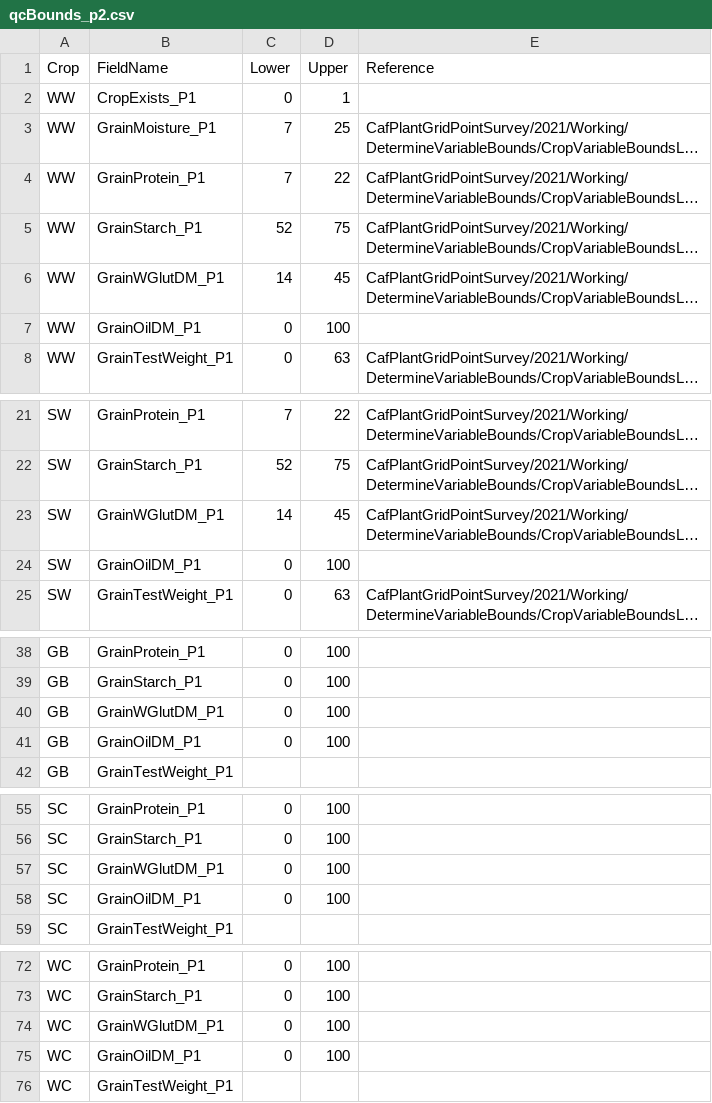
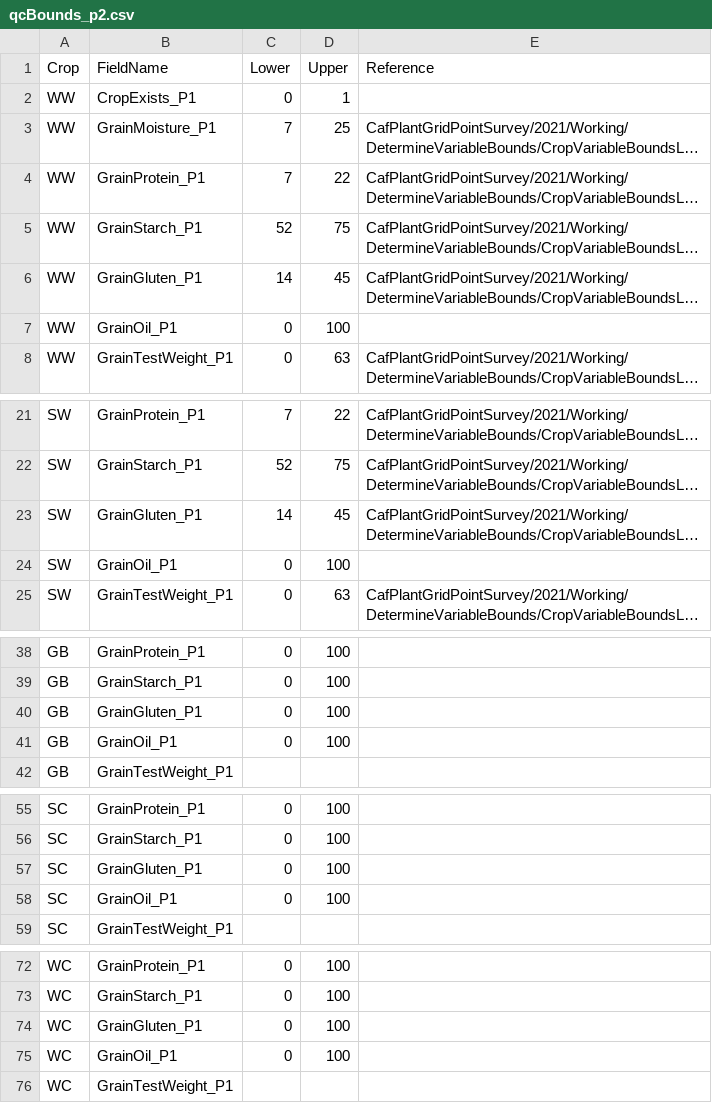
Before and after one commit to cafltar/CafPlantGridPointSurvey_AggregateYieldAndBiomass, a CSV file: Python/data/input/qcBounds_p2.csv, drawn as a sheet; only a part is shown, gaps mark what is left out; long unchanged cells end in …; the diff covers the shown part only; the diff names each change by its address in the sheet, - before the commit and + after, or states it on an @@ line.

Commit message:
Renamed NIR related vars to be more generic, changed filenames, updated notebook to point to latest version of data

```diff
--- a/Python/data/input/qcBounds_p2.csv
+++ b/Python/data/input/qcBounds_p2.csv
-B6 (FieldName): GrainWGlutDM_P1
+B6 (FieldName): GrainGluten_P1
-B7 (FieldName): GrainOilDM_P1
+B7 (FieldName): GrainOil_P1
-B23 (FieldName): GrainWGlutDM_P1
+B23 (FieldName): GrainGluten_P1
-B24 (FieldName): GrainOilDM_P1
+B24 (FieldName): GrainOil_P1
-B40 (FieldName): GrainWGlutDM_P1
+B40 (FieldName): GrainGluten_P1
-B41 (FieldName): GrainOilDM_P1
+B41 (FieldName): GrainOil_P1
-B57 (FieldName): GrainWGlutDM_P1
+B57 (FieldName): GrainGluten_P1
-B58 (FieldName): GrainOilDM_P1
+B58 (FieldName): GrainOil_P1
-B74 (FieldName): GrainWGlutDM_P1
+B74 (FieldName): GrainGluten_P1
-B75 (FieldName): GrainOilDM_P1
+B75 (FieldName): GrainOil_P1
```
Also changed, not shown: 16 edited cells elsewhere in this file, Python/data/input/qaFlagFile_p1a0_All.csv, 3 other files.
